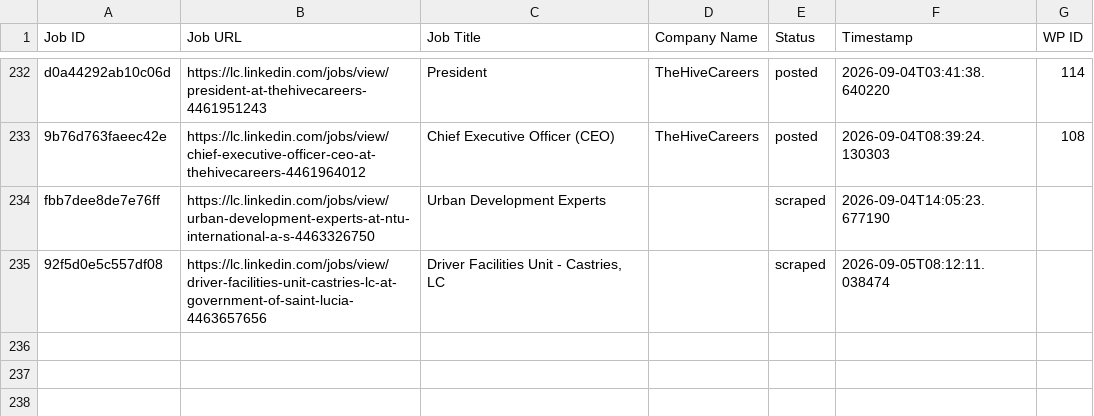
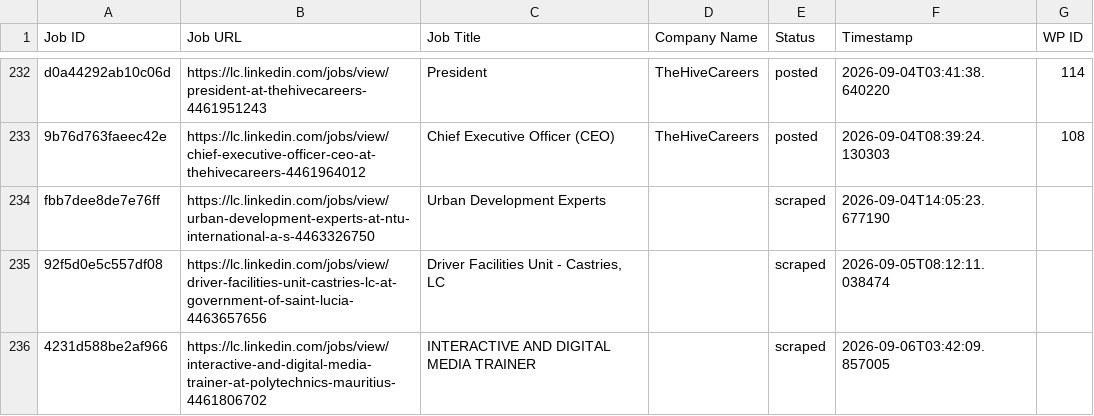
Before and after one commit to innovationinc2000/lc, a CSV file: processed_jobs.csv, drawn as a sheet; only a part is shown, gaps mark what is left out; the diff names each change by its address in the sheet, - before the commit and + after, or states it on an @@ line.

```diff
--- a/processed_jobs.csv
+++ b/processed_jobs.csv
+row 236: 4231d588be2af966 | https://lc.linkedin.com/jobs/view/interactive-and-digital-media-trainer-at-polytechnics-mauritius-4461806702 | INTERACTIVE AND DIGITAL MEDIA TRAINER |  | scraped | 2026-09-06T03:42:09.857005
```
